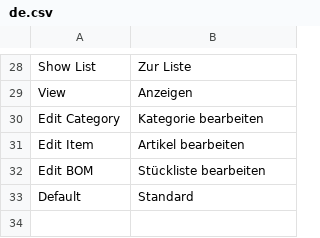
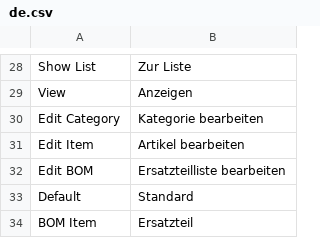
Before and after one commit to formbench/frappe_item_explorer, a CSV file: item_explorer/translations/de.csv, drawn as a sheet; only a part is shown, gaps mark what is left out.

Commit message:
feat: finish translations

```diff
--- a/item_explorer/translations/de.csv
+++ b/item_explorer/translations/de.csv
@@ -31,3 +31,4 @@ Edit Category,Kategorie bearbeiten
 Edit Item,Artikel bearbeiten
-Edit BOM,Stückliste bearbeiten
+Edit BOM,Ersatzteilliste bearbeiten
 Default,Standard
+BOM Item,Ersatzteil
```
Also changed, not shown: 2 other files.
